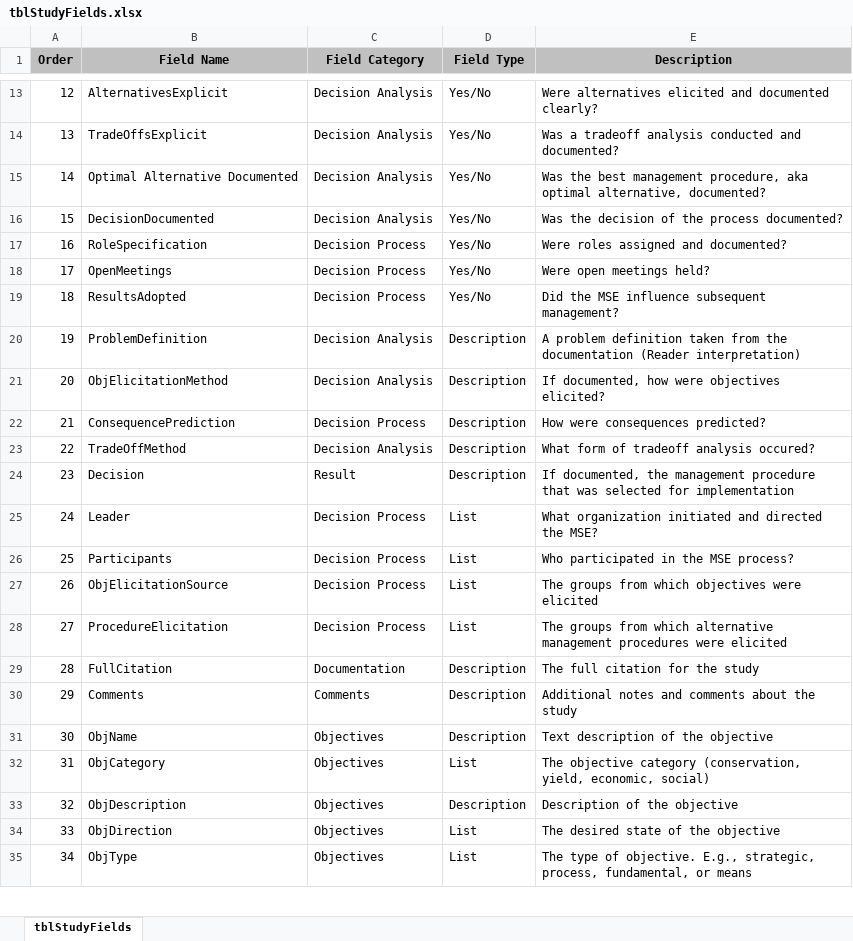
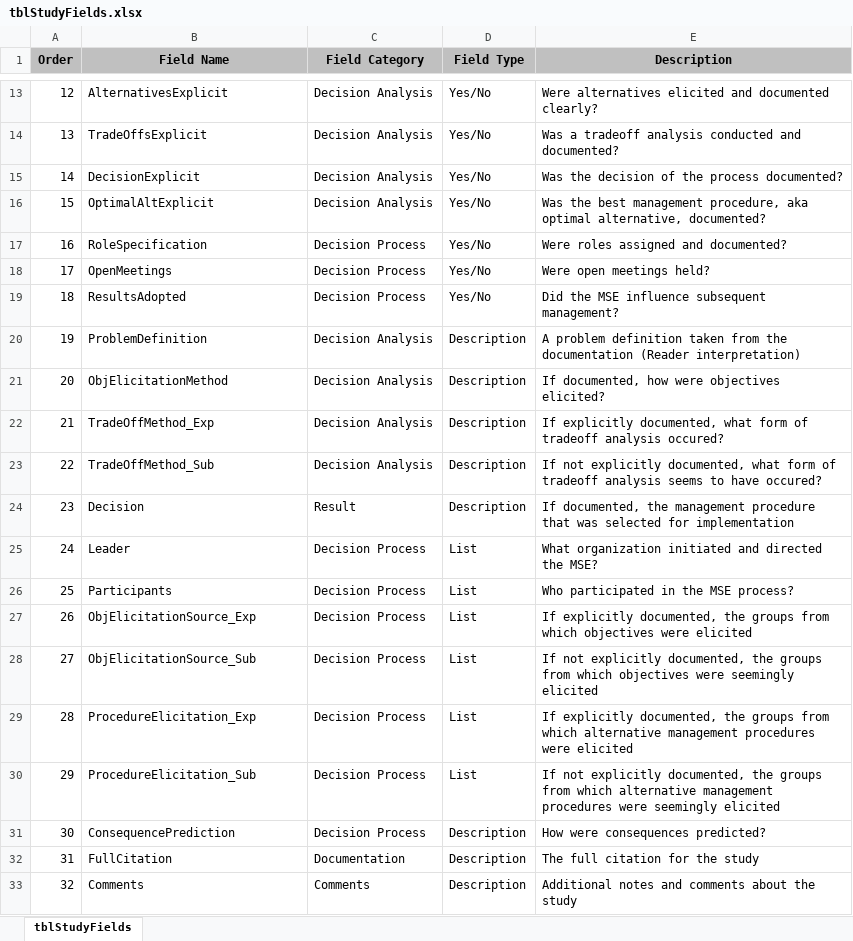
Before and after one commit to jonathancummings/MSEreview, an Excel workbook: DB files - Excel/tblStudyFields.xlsx, sheet tblStudyFields, drawn as a sheet; only a part is shown, gaps mark what is left out; the shorter side is filled out with more unchanged rows; values as stored, in another font and other column widths than the file's, no borders; removed rows and columns are numbered as before the commit, all else as after; the diff names each change by its address in the sheet, - before the commit and + after, or states it on an @@ line.

Commit message:
update to excel files

```diff
--- a/DB files - Excel/tblStudyFields.xlsx (sheet tblStudyFields)
+++ b/DB files - Excel/tblStudyFields.xlsx (sheet tblStudyFields)
-row 15: 14 | Optimal Alternative Documented | Decision Analysis | Yes/No | Was the best management procedure, aka optimal alternative, documented?
@@ column A (Order) renumbered from row 15 down @@
-B15 (Field Name): DecisionDocumented
+B15 (Field Name): DecisionExplicit
+row 16: 15 | OptimalAltExplicit | Decision Analysis | Yes/No | Was the best management procedure, aka optimal alternative, documented?
-B22 (Field Name): TradeOffMethod
+B22 (Field Name): TradeOffMethod_Exp
-E22 (Description): What form of…
+E22 (Description): If explicitly documented, what form of…
+row 23: 22 | TradeOffMethod_Sub | Decision Analysis | Description | If not explicitly documented, what form of tradeoff analysis seems to have occured?
-B27 (Field Name): ObjElicitationSource
+B27 (Field Name): ObjElicitationSource_Exp
-E27 (Description): The groups from…
+E27 (Description): If explicitly documented, the groups from…
+row 28: 27 | ObjElicitationSource_Sub | Decision Process | List | If not explicitly documented, the groups from which objectives were seemingly elicited
-B29 (Field Name): ProcedureElicitation
+B29 (Field Name): ProcedureElicitation_Exp
-E29 (Description): The groups from…
+E29 (Description): If explicitly documented, the groups from…
+row 30: 29 | ProcedureElicitation_Sub | Decision Process | List | If not explicitly documented, the groups from which alternative management procedures were seemingly elicited
@@ row 22 moved to row 31: 30 @@
```
Also changed, not shown: 3 other files.
